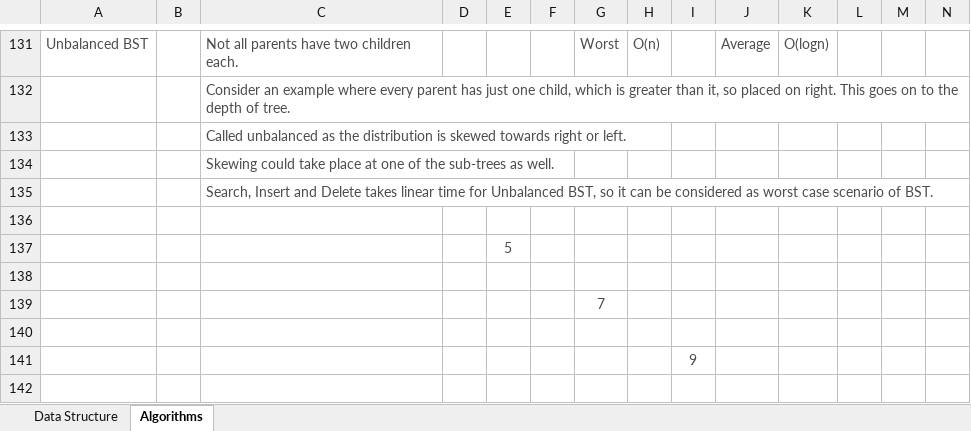
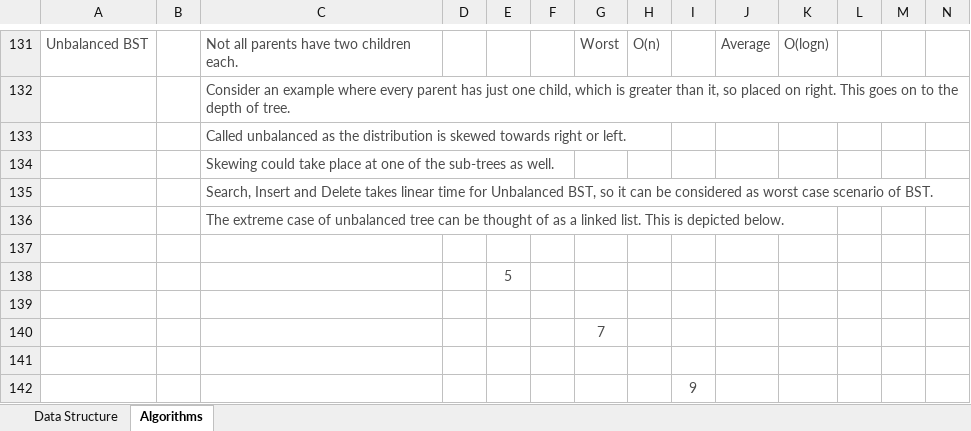
Before and after one commit to vishalrangras/Performance-Benchmarking, an Excel workbook: Data-structures.xlsx, sheet Algorithms, drawn as a sheet; only a part is shown, gaps mark what is left out; the shorter side is filled out with more unchanged rows; values as stored, in another font and other column widths than the file's, no borders; charts and pictures not drawn; rows hold the shown columns only; the diff covers the shown part only; the diff names each change by its address in the sheet, - before the commit and + after, or states it on an @@ line.

Commit message:
Added content of Self-Balancing Trees

```diff
--- a/Data-structures.xlsx (sheet Algorithms)
+++ b/Data-structures.xlsx (sheet Algorithms)
+row 136:  |  | The extreme case of unbalanced tree can be thought of as a linked list. This is depicted below.
```
Also changed, not shown: 61 added rows elsewhere in this sheet, charts or pictures.
